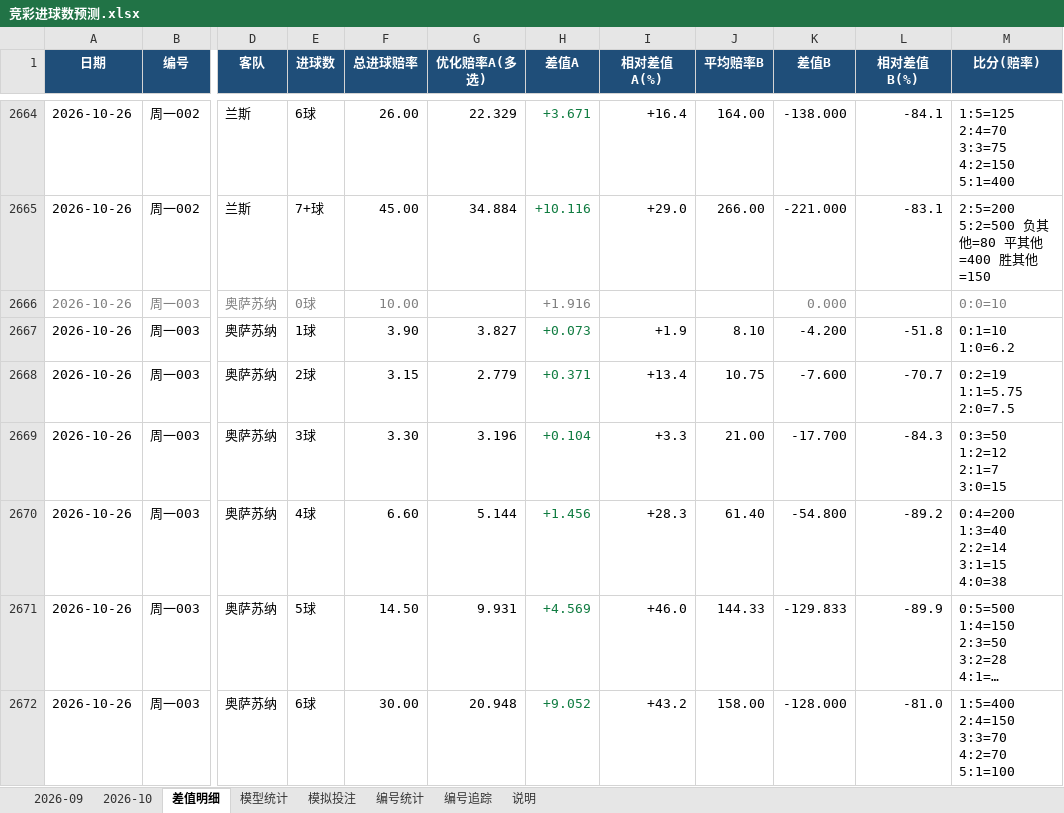
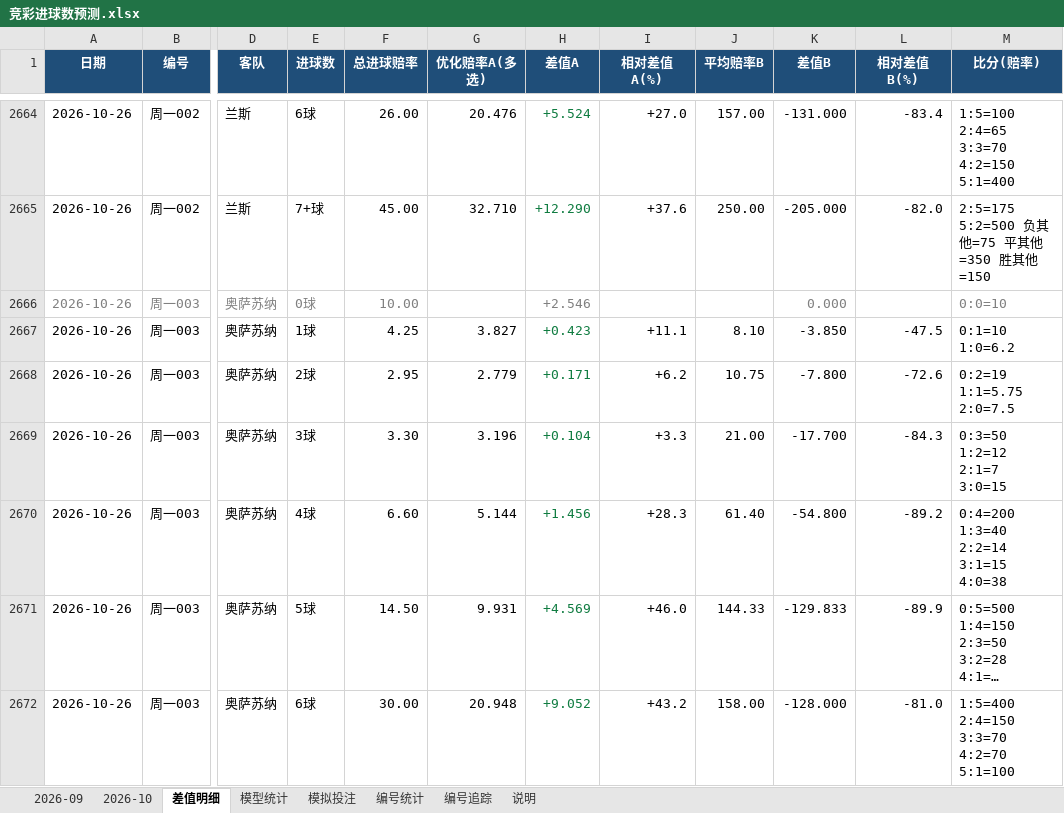
Before and after one commit to chuangyuyu/jingcai, an Excel workbook: docs/excel/竞彩进球数预测.xlsx, sheet 差值明细, drawn as a sheet; only a part is shown, gaps mark what is left out; long unchanged cells end in …; values as stored, in another font and other column widths than the file's, no borders; the diff covers the shown part only; the diff names each change by its address in the sheet, - before the commit and + after, or states it on an @@ line.

```diff
--- a/docs/excel/竞彩进球数预测.xlsx (sheet 差值明细)
+++ b/docs/excel/竞彩进球数预测.xlsx (sheet 差值明细)
-G2664 (优化赔率A(多选)): 22.329
+G2664 (优化赔率A(多选)): 20.476
-H2664 (差值A): +3.671
+H2664 (差值A): +5.524
-I2664 (相对差值A(%)): +16.4
+I2664 (相对差值A(%)): +27.0
-J2664 (平均赔率B): 164.00
+J2664 (平均赔率B): 157.00
-K2664 (差值B): -138.000
+K2664 (差值B): -131.000
-L2664 (相对差值B(%)): -84.1
+L2664 (相对差值B(%)): -83.4
-M2664 (比分(赔率)): 1:5=125 2:4=70 3:3=75 4:2=150 5:1=400
+M2664 (比分(赔率)): 1:5=100 2:4=65 3:3=70 4:2=150 5:1=400
-G2665 (优化赔率A(多选)): 34.884
+G2665 (优化赔率A(多选)): 32.710
-H2665 (差值A): +10.116
+H2665 (差值A): +12.290
-I2665 (相对差值A(%)): +29.0
+I2665 (相对差值A(%)): +37.6
-J2665 (平均赔率B): 266.00
+J2665 (平均赔率B): 250.00
-K2665 (差值B): -221.000
+K2665 (差值B): -205.000
-L2665 (相对差值B(%)): -83.1
+L2665 (相对差值B(%)): -82.0
-M2665 (比分(赔率)): 2:5=200 5:2=500 负其他=80 平其他=400 胜其他=150
+M2665 (比分(赔率)): 2:5=175 5:2=500 负其他=75 平其他=350 胜其他=150
-H2666 (差值A): +1.916
+H2666 (差值A): +2.546
-F2667 (总进球赔率): 3.90
+F2667 (总进球赔率): 4.25
-H2667 (差值A): +0.073
+H2667 (差值A): +0.423
-I2667 (相对差值A(%)): +1.9
+I2667 (相对差值A(%)): +11.1
-K2667 (差值B): -4.200
+K2667 (差值B): -3.850
-L2667 (相对差值B(%)): -51.8
+L2667 (相对差值B(%)): -47.5
-F2668 (总进球赔率): 3.15
+F2668 (总进球赔率): 2.95
-H2668 (差值A): +0.371
+H2668 (差值A): +0.171
-I2668 (相对差值A(%)): +13.4
+I2668 (相对差值A(%)): +6.2
-K2668 (差值B): -7.600
+K2668 (差值B): -7.800
-L2668 (相对差值B(%)): -70.7
+L2668 (相对差值B(%)): -72.6
```
Also changed, not shown: 29 edited cells elsewhere in this sheet, sheet 2026-10, sheet 模型统计, 5 other files.
